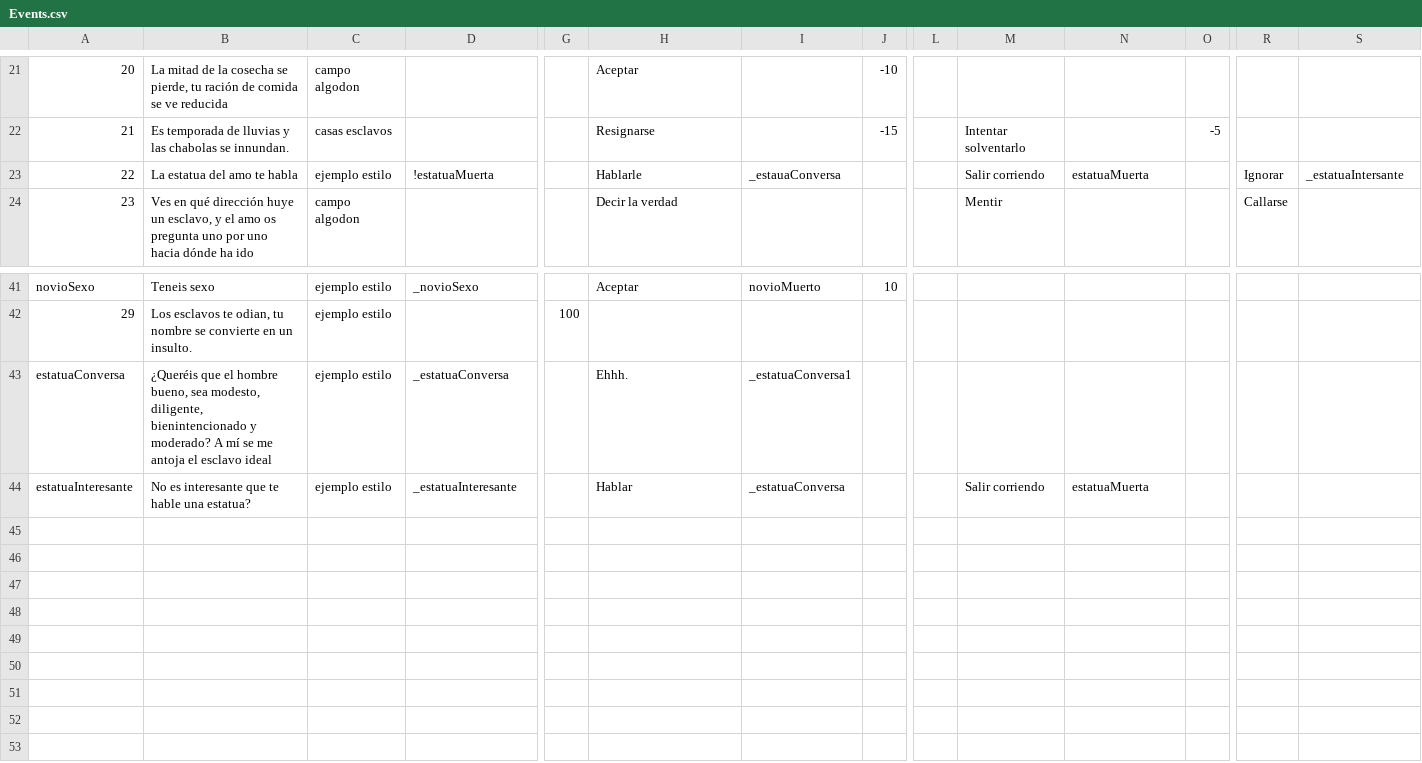
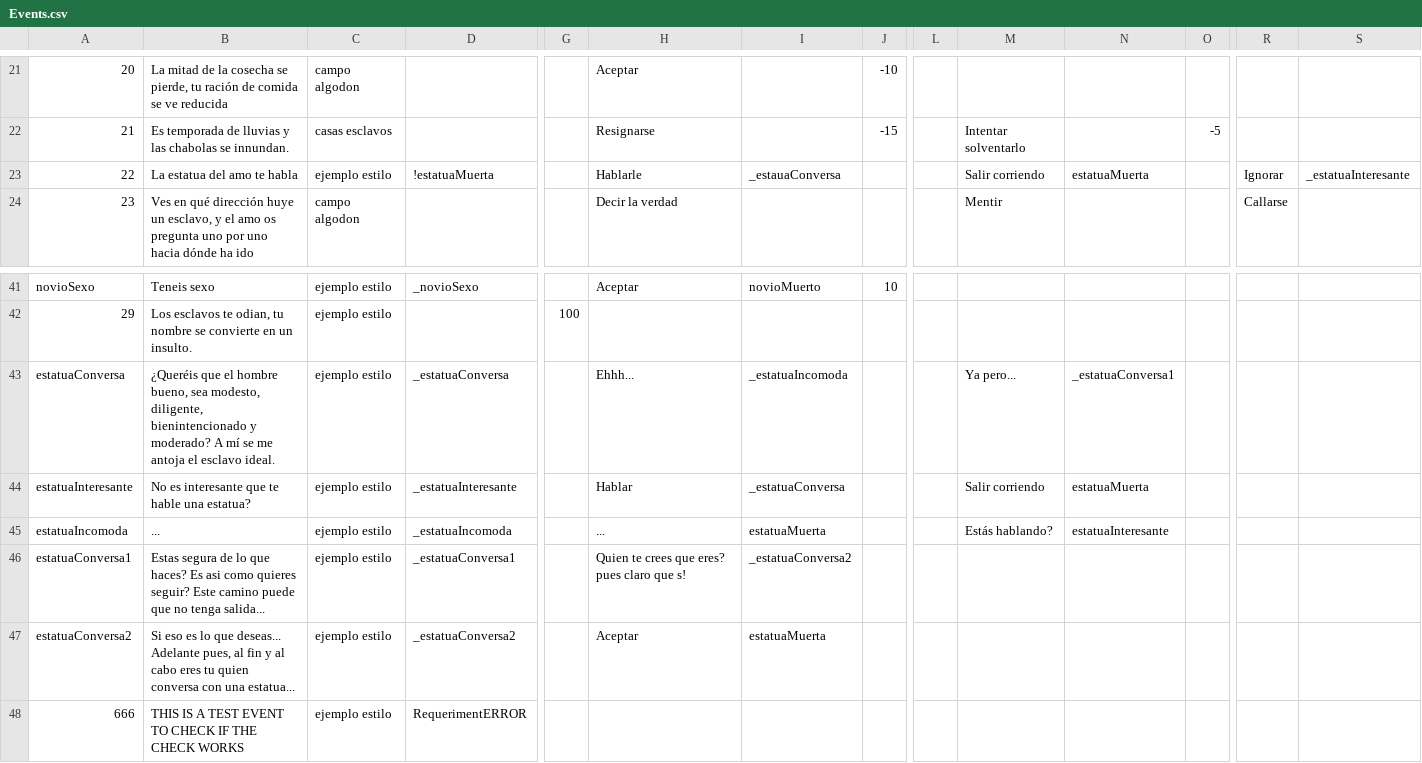
Before and after one commit to Destokado/Negro, a CSV file: Negro/Assets/Resources/Events.csv, drawn as a sheet; only a part is shown, gaps mark what is left out; rows hold the shown columns only; the diff names each change by its address in the sheet, - before the commit and + after, or states it on an @@ line.

```diff
--- a/Negro/Assets/Resources/Events.csv
+++ b/Negro/Assets/Resources/Events.csv
-S23: _estatuaIntersante
+S23: _estatuaInteresante
-B43: …el esclavo ideal
+B43: …el esclavo ideal.
-H43: Ehhh.
+H43: Ehhh...
-I43: _estatuaConversa1
+I43: _estatuaIncomoda
-M43: (empty)
+M43: Ya pero...
-N43: (empty)
+N43: _estatuaConversa1
+row 45: estatuaIncomoda | ... | ejemplo estilo | _estatuaIncomoda |  | ... | estatuaMuerta |  |  | Estás hablando? | estatuaInteresante
+row 46: estatuaConversa1 | Estas segura de lo que haces? Es asi como quieres seguir? Este camino puede que no tenga salida... | ejemplo estilo | _estatuaConversa1 |  | Quien te crees que eres? pues claro que s! | _estatuaConversa2
+row 47: estatuaConversa2 | Si eso es lo que deseas... Adelante pues, al fin y al cabo eres tu quien conversa con una estatua... | ejemplo estilo | _estatuaConversa2 |  | Aceptar | estatuaMuerta
+row 48: 666 | THIS IS A TEST EVENT TO CHECK IF THE CHECK WORKS | ejemplo estilo | RequerimentERROR
```
Also changed, not shown: 7 other files.
